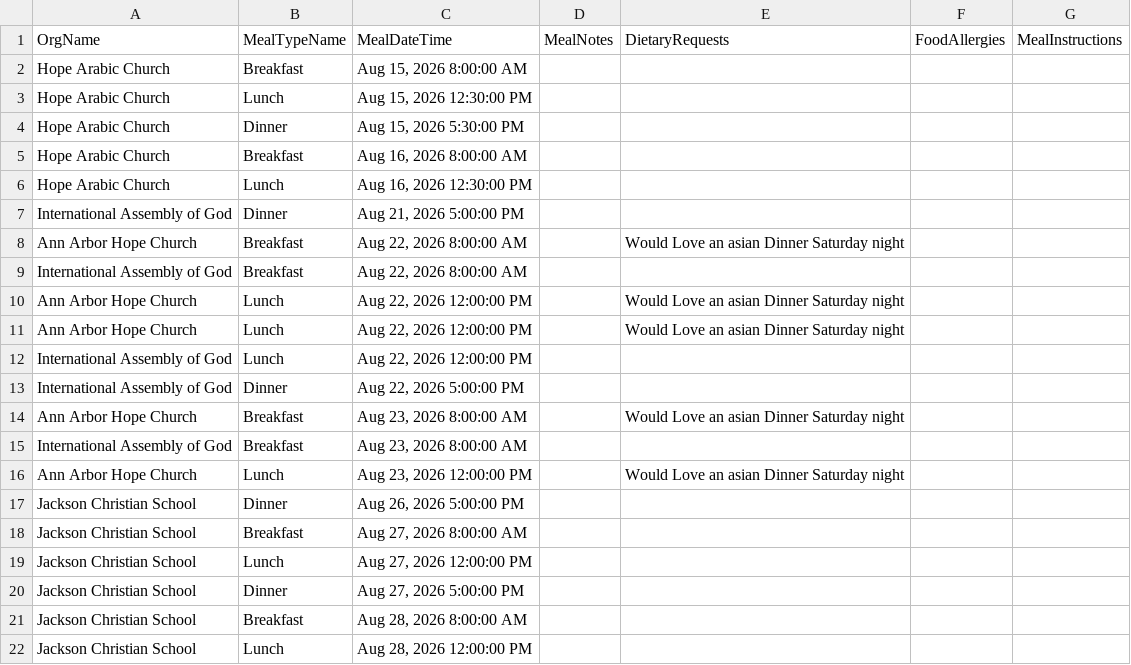
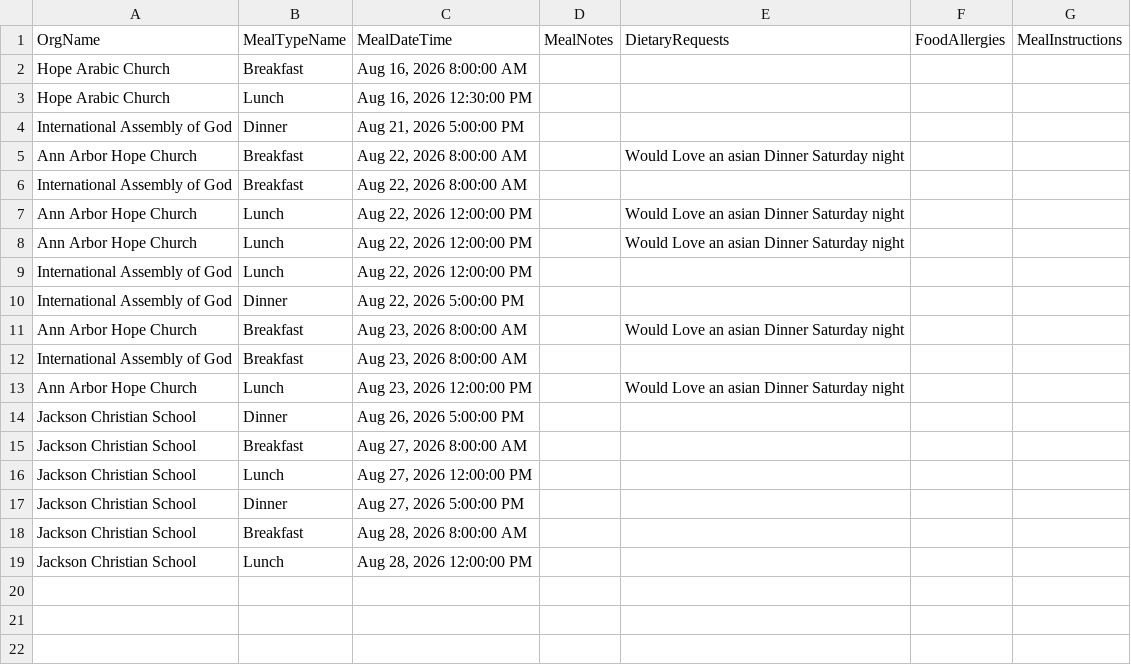
Before and after one commit to solomon123james-cmd/fhl-dashboard-data, a CSV file: data/Meal_Info_Report.csv, drawn as a sheet.

Commit message:
sync: update data/Meal_Info_Report.csv

```diff
--- a/data/Meal_Info_Report.csv
+++ b/data/Meal_Info_Report.csv
@@ -1,5 +1,2 @@
 OrgName,MealTypeName,MealDateTime,MealNotes,DietaryRequests,FoodAllergies,MealInstructions
-Hope Arabic Church,Breakfast,"Aug 15, 2026 8:00:00 AM",,,,
-Hope Arabic Church,Lunch,"Aug 15, 2026 12:30:00 PM",,,,
-Hope Arabic Church,Dinner,"Aug 15, 2026 5:30:00 PM",,,,
 Hope Arabic Church,Breakfast,"Aug 16, 2026 8:00:00 AM",,,,
```
